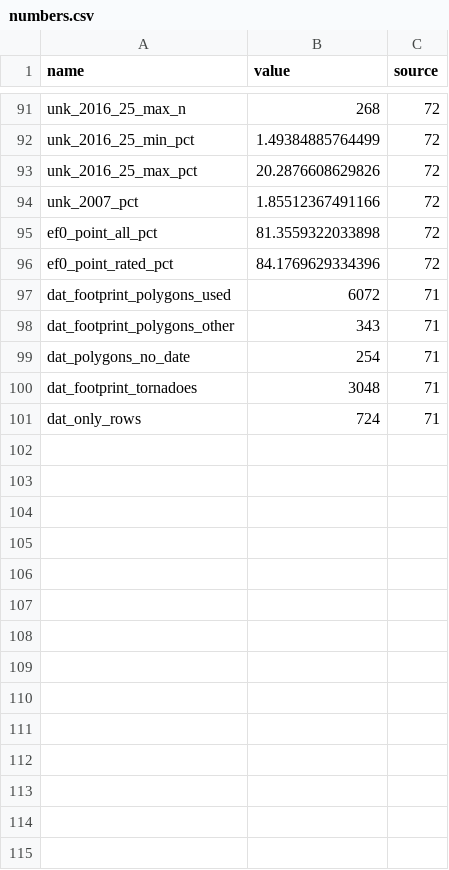
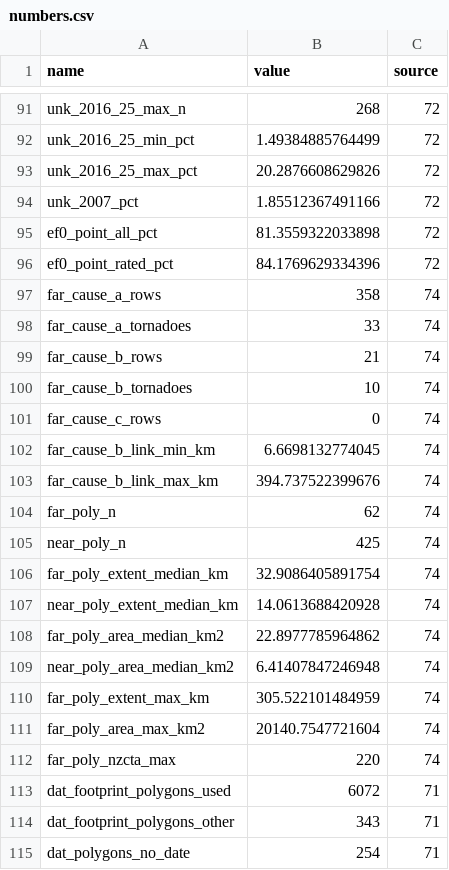
Before and after one commit to UChicago-ExtremeWeather/tornadoexposure, a CSV file: data-raw/readme/numbers.csv, drawn as a sheet; only a part is shown, gaps mark what is left out; the shorter side is filled out with more unchanged rows.

```diff
--- a/data-raw/readme/numbers.csv
+++ b/data-raw/readme/numbers.csv
@@ -96,2 +96,18 @@
 "ef0_point_rated_pct",84.1769629334396,"72"
+"far_cause_a_rows",358,"74"
+"far_cause_a_tornadoes",33,"74"
+"far_cause_b_rows",21,"74"
+"far_cause_b_tornadoes",10,"74"
+"far_cause_c_rows",0,"74"
+"far_cause_b_link_min_km",6.6698132774045,"74"
+"far_cause_b_link_max_km",394.737522399676,"74"
+"far_poly_n",62,"74"
+"near_poly_n",425,"74"
+"far_poly_extent_median_km",32.9086405891754,"74"
+"near_poly_extent_median_km",14.0613688420928,"74"
+"far_poly_area_median_km2",22.8977785964862,"74"
+"near_poly_area_median_km2",6.41407847246948,"74"
+"far_poly_extent_max_km",305.522101484959,"74"
+"far_poly_area_max_km2",20140.7547721604,"74"
+"far_poly_nzcta_max",220,"74"
 "dat_footprint_polygons_used",6072,"71"
```
Also changed, not shown: 7 other files.
